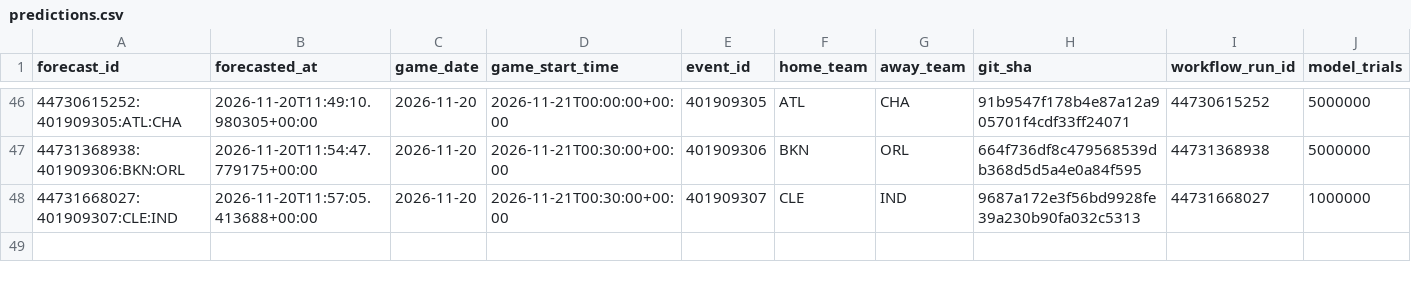
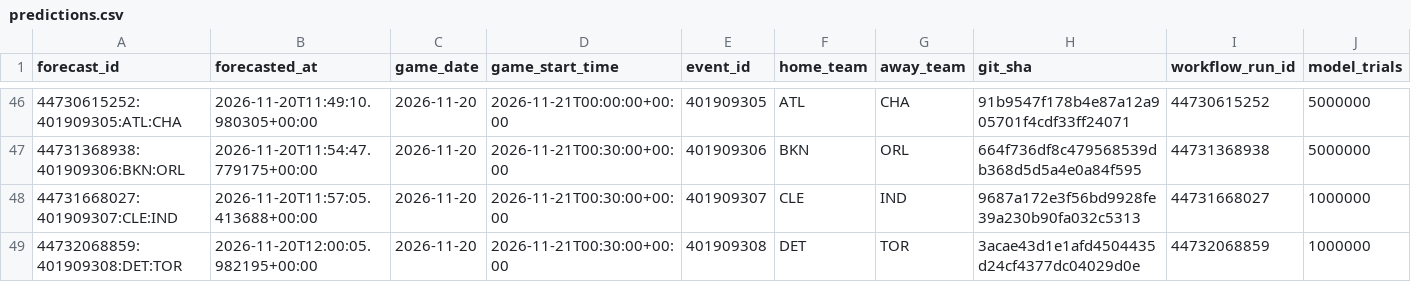
Before and after one commit to dlamb9215/Douglas-Lamb, a CSV file: nba/ledger/predictions.csv, drawn as a sheet; only a part is shown, gaps mark what is left out; rows hold the shown columns only; the diff names each change by its address in the sheet, - before the commit and + after, or states it on an @@ line.

```diff
--- a/nba/ledger/predictions.csv
+++ b/nba/ledger/predictions.csv
+row 49: 44732068859:401909308:DET:TOR | 2026-11-20T12:00:05.982195+00:00 | 2026-11-20 | 2026-11-21T00:30:00+00:00 | 401909308 | DET | TOR | 3acae43d1e1afd4504435d24cf4377dc04029d0e | 44732068859 | 1000000
```
